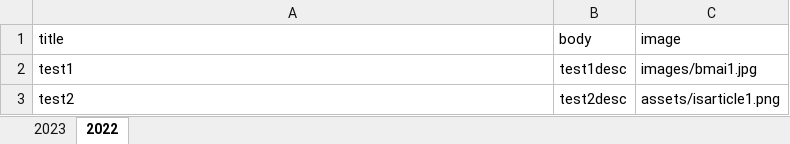
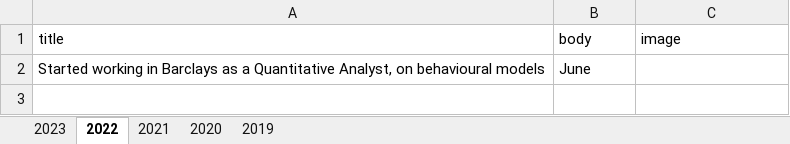
Before and after one commit to varadsrivastava/varadsrivastava.github.io, an Excel workbook: data.xlsx, sheet 2022, drawn as a sheet; values as stored, in another font and other column widths than the file's, no borders; removed rows and columns are numbered as before the commit, all else as after; the diff names each change by its address in the sheet, - before the commit and + after, or states it on an @@ line.

```diff
--- a/data.xlsx (sheet 2022)
+++ b/data.xlsx (sheet 2022)
+sheet tab: 2021
+sheet tab: 2020
+sheet tab: 2019
-row 2: test1 | test1desc | images/bmai1.jpg
-row 3: test2 | test2desc | assets/isarticle1.png
+row 2: Started working in Barclays as a Quantitative Analyst, on behavioural models | June
```
Also changed, not shown: sheet 2023, 13 other files.
